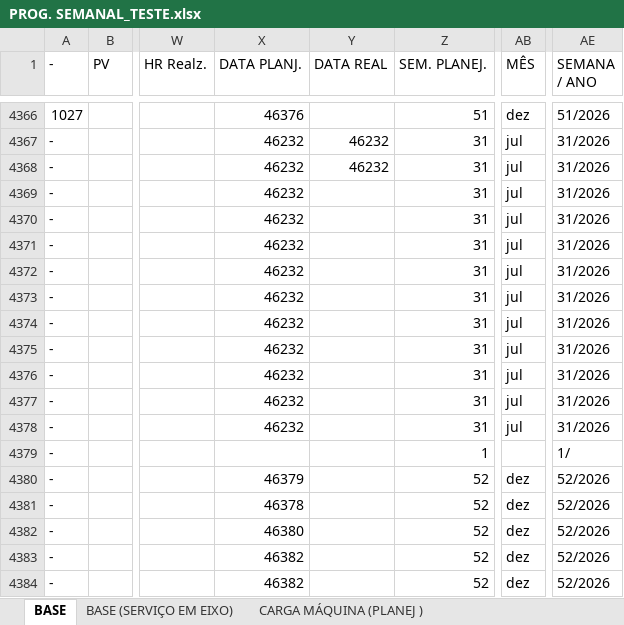
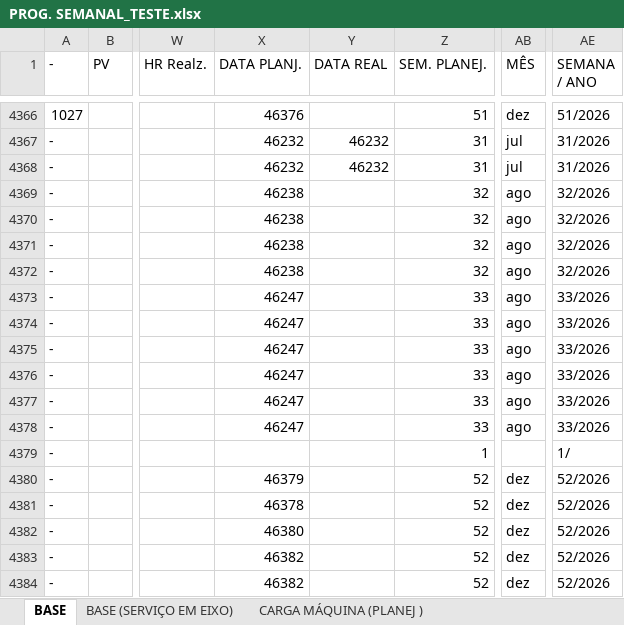
Before and after one commit to gilmarcosta2812200-hash/Progr_MECAL.html, an Excel workbook: PROG. SEMANAL_TESTE.xlsx, sheet BASE, drawn as a sheet; only a part is shown, gaps mark what is left out; values as stored, in another font and other column widths than the file's, no borders; table styles not drawn; the diff names each change by its address in the sheet, - before the commit and + after, or states it on an @@ line.

```diff
--- a/PROG. SEMANAL_TESTE.xlsx (sheet BASE)
+++ b/PROG. SEMANAL_TESTE.xlsx (sheet BASE)
-X4369:X4372 (DATA PLANJ.): 46232
+X4369:X4372 (DATA PLANJ.): 46238
-Z4369:Z4372 (SEM. PLANEJ.): 31
+Z4369:Z4372 (SEM. PLANEJ.): 32
-AB4369:AB4378 (MÊS): jul
+AB4369:AB4378 (MÊS): ago
-AE4369:AE4372 (SEMANA / ANO): 31/2026
+AE4369:AE4372 (SEMANA / ANO): 32/2026
-X4373:X4378 (DATA PLANJ.): 46232
+X4373:X4378 (DATA PLANJ.): 46247
-Z4373:Z4378 (SEM. PLANEJ.): 31
+Z4373:Z4378 (SEM. PLANEJ.): 33
-AE4373:AE4378 (SEMANA / ANO): 31/2026
+AE4373:AE4378 (SEMANA / ANO): 33/2026
```
Also changed, not shown: sheet BASE (SERVIÇO EM EIXO), sheet PROGRAMAÇÃO, sheet CARGA MÁQUINA (CAP INST ), sheet CARGA MÁQUINA (PLANEJ ).
